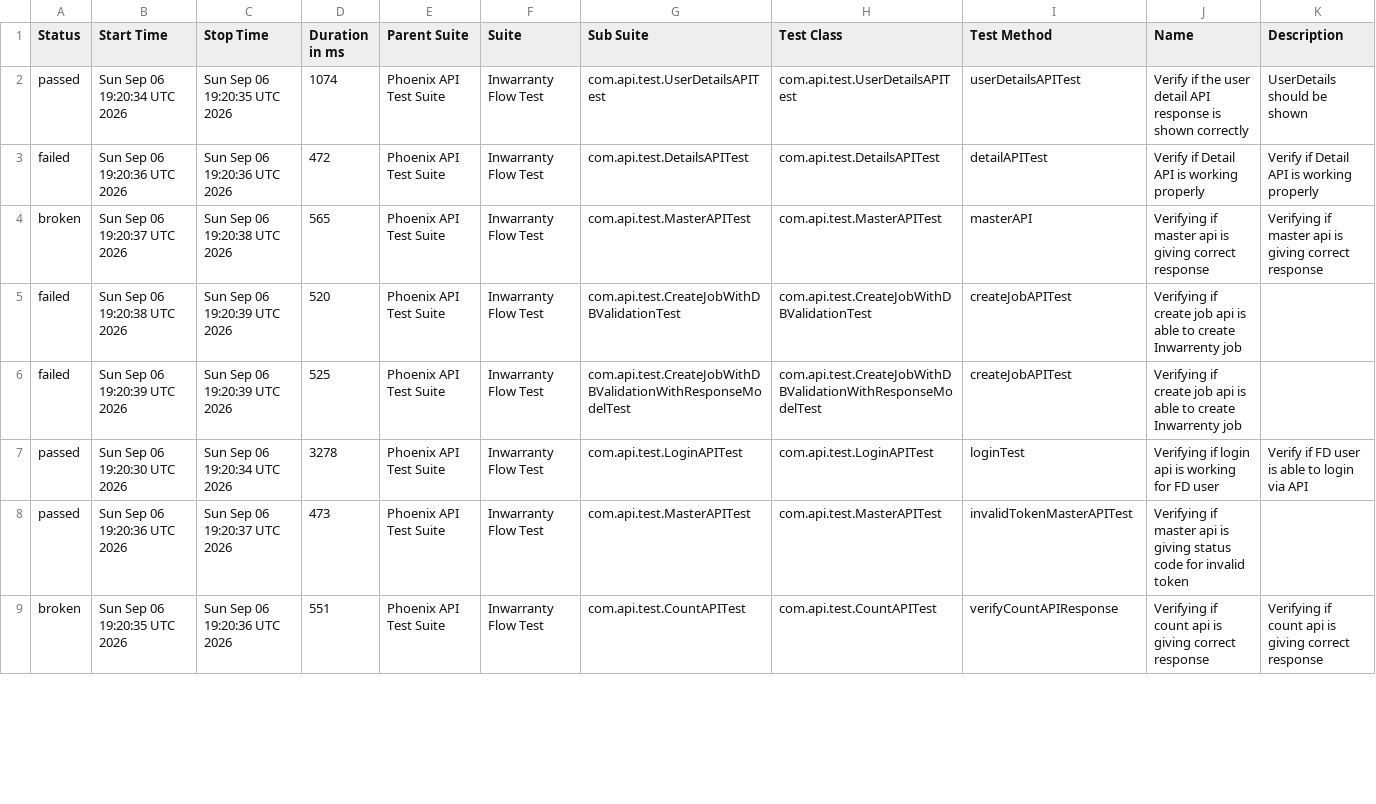
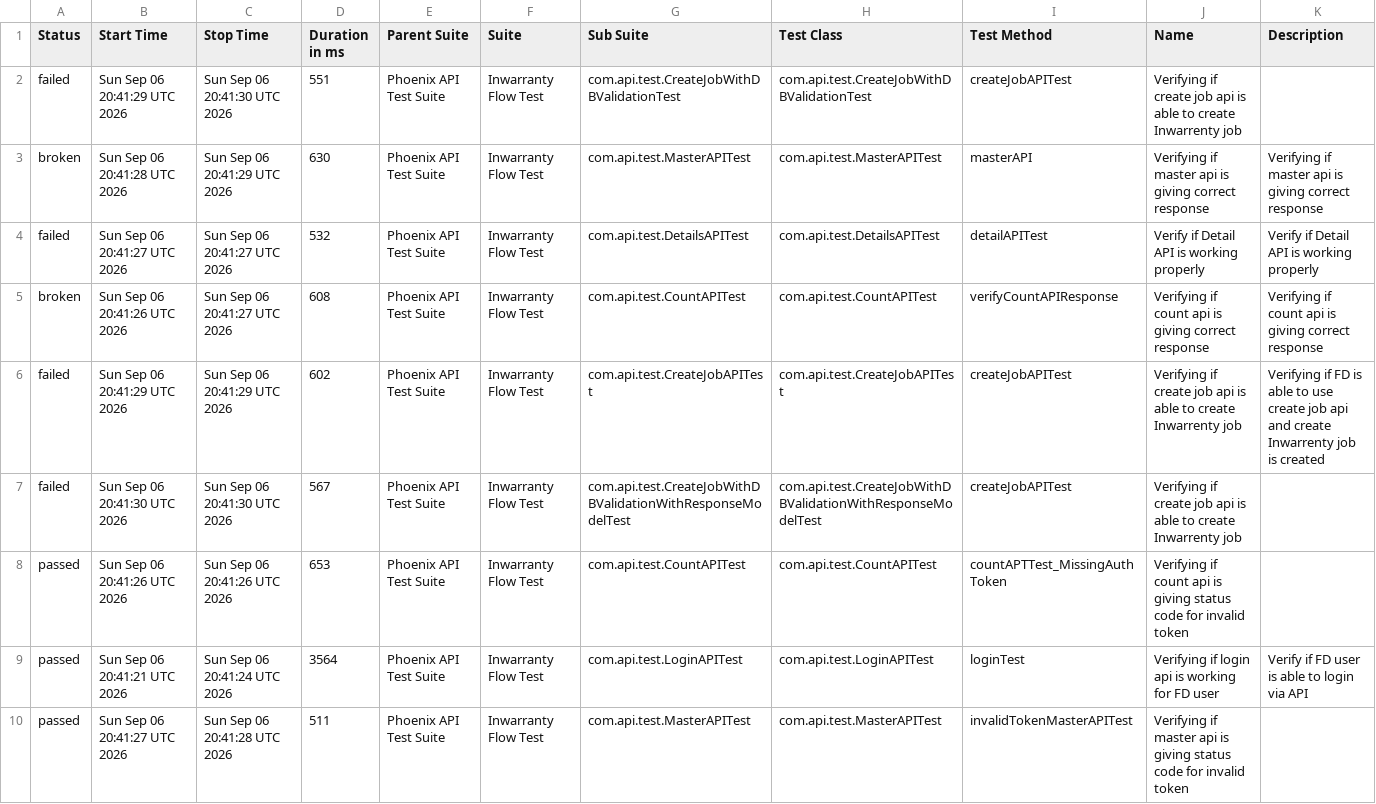
Before and after one commit to manasi7830/PhoneixTestAutomationFramework, a CSV file: data/suites.csv, drawn as a sheet; only a part is shown; the diff covers the shown part only.

```diff
--- a/data/suites.csv
+++ b/data/suites.csv
@@ -1,9 +1,10 @@
 "Status","Start Time","Stop Time","Duration in ms","Parent Suite","Suite","Sub Suite","Test Class","Test Method","Name","Description"
-"passed","Sun Sep 06 19:20:34 UTC 2026","Sun Sep 06 19:20:35 UTC 2026","1074","Phoenix API Test Suite","Inwarranty Flow Test","com.api.test.UserDetailsAPITest","com.api.test.UserDetailsAPITest","userDetailsAPITest","Verify if the user detail API response is shown correctly","UserDetails should be shown"
-"failed","Sun Sep 06 19:20:36 UTC 2026","Sun Sep 06 19:20:36 UTC 2026","472","Phoenix API Test Suite","Inwarranty Flow Test","com.api.test.DetailsAPITest","com.api.test.DetailsAPITest","detailAPITest","Verify if Detail API is working properly","Verify if Detail API is working properly"
-"broken","Sun Sep 06 19:20:37 UTC 2026","Sun Sep 06 19:20:38 UTC 2026","565","Phoenix API Test Suite","Inwarranty Flow Test","com.api.test.MasterAPITest","com.api.test.MasterAPITest","masterAPI","Verifying if master api is giving correct response","Verifying if master api is giving correct response"
-"failed","Sun Sep 06 19:20:38 UTC 2026","Sun Sep 06 19:20:39 UTC 2026","520","Phoenix API Test Suite","Inwarranty Flow Test","com.api.test.CreateJobWithDBValidationTest","com.api.test.CreateJobWithDBValidationTest","createJobAPITest","Verifying if create job api is able to create Inwarrenty job",""
-"failed","Sun Sep 06 19:20:39 UTC 2026","Sun Sep 06 19:20:39 UTC 2026","525","Phoenix API Test Suite","Inwarranty Flow Test","com.api.test.CreateJobWithDBValidationWithResponseModelTest","com.api.test.CreateJobWithDBValidationWithResponseModelTest","createJobAPITest","Verifying if create job api is able to create Inwarrenty job",""
-"passed","Sun Sep 06 19:20:30 UTC 2026","Sun Sep 06 19:20:34 UTC 2026","3278","Phoenix API Test Suite","Inwarranty Flow Test","com.api.test.LoginAPITest","com.api.test.LoginAPITest","loginTest","Verifying if login api is working for FD user","Verify if FD user is able to login via API"
-"passed","Sun Sep 06 19:20:36 UTC 2026","Sun Sep 06 19:20:37 UTC 2026","473","Phoenix API Test Suite","Inwarranty Flow Test","com.api.test.MasterAPITest","com.api.test.MasterAPITest","invalidTokenMasterAPITest","Verifying if master api is giving status code for invalid token ",""
-"broken","Sun Sep 06 19:20:35 UTC 2026","Sun Sep 06 19:20:36 UTC 2026","551","Phoenix API Test Suite","Inwarranty Flow Test","com.api.test.CountAPITest","com.api.test.CountAPITest","verifyCountAPIResponse","Verifying if count api is giving correct response","Verifying if count api is giving correct response"
+"failed","Sun Sep 06 20:41:29 UTC 2026","Sun Sep 06 20:41:30 UTC 2026","551","Phoenix API Test Suite","Inwarranty Flow Test","com.api.test.CreateJobWithDBValidationTest","com.api.test.CreateJobWithDBValidationTest","createJobAPITest","Verifying if create job api is able to create Inwarrenty job",""
+"broken","Sun Sep 06 20:41:28 UTC 2026","Sun Sep 06 20:41:29 UTC 2026","630","Phoenix API Test Suite","Inwarranty Flow Test","com.api.test.MasterAPITest","com.api.test.MasterAPITest","masterAPI","Verifying if master api is giving correct response","Verifying if master api is giving correct response"
+"failed","Sun Sep 06 20:41:27 UTC 2026","Sun Sep 06 20:41:27 UTC 2026","532","Phoenix API Test Suite","Inwarranty Flow Test","com.api.test.DetailsAPITest","com.api.test.DetailsAPITest","detailAPITest","Verify if Detail API is working properly","Verify if Detail API is working properly"
+"broken","Sun Sep 06 20:41:26 UTC 2026","Sun Sep 06 20:41:27 UTC 2026","608","Phoenix API Test Suite","Inwarranty Flow Test","com.api.test.CountAPITest","com.api.test.CountAPITest","verifyCountAPIResponse","Verifying if count api is giving correct response","Verifying if count api is giving correct response"
+"failed","Sun Sep 06 20:41:29 UTC 2026","Sun Sep 06 20:41:29 UTC 2026","602","Phoenix API Test Suite","Inwarranty Flow Test","com.api.test.CreateJobAPITest","com.api.test.CreateJobAPITest","createJobAPITest","Verifying if create job api is able to create Inwarrenty job","Verifying if  FD is able to use create job api and create Inwarrenty job is created"
+"failed","Sun Sep 06 20:41:30 UTC 2026","Sun Sep 06 20:41:30 UTC 2026","567","Phoenix API Test Suite","Inwarranty Flow Test","com.api.test.CreateJobWithDBValidationWithResponseModelTest","com.api.test.CreateJobWithDBValidationWithResponseModelTest","createJobAPITest","Verifying if create job api is able to create Inwarrenty job",""
+"passed","Sun Sep 06 20:41:26 UTC 2026","Sun Sep 06 20:41:26 UTC 2026","653","Phoenix API Test Suite","Inwarranty Flow Test","com.api.test.CountAPITest","com.api.test.CountAPITest","countAPTTest_MissingAuthToken","Verifying if count api is giving status code for invalid token ",""
+"passed","Sun Sep 06 20:41:21 UTC 2026","Sun Sep 06 20:41:24 UTC 2026","3564","Phoenix API Test Suite","Inwarranty Flow Test","com.api.test.LoginAPITest","com.api.test.LoginAPITest","loginTest","Verifying if login api is working for FD user","Verify if FD user is able to login via API"
+"passed","Sun Sep 06 20:41:27 UTC 2026","Sun Sep 06 20:41:28 UTC 2026","511","Phoenix API Test Suite","Inwarranty Flow Test","com.api.test.MasterAPITest","com.api.test.MasterAPITest","invalidTokenMasterAPITest","Verifying if master api is giving status code for invalid token ",""
```
Also changed, not shown: 1 removed row and 8 edited cells elsewhere in this file, data/behaviors.csv, 57 other files.
